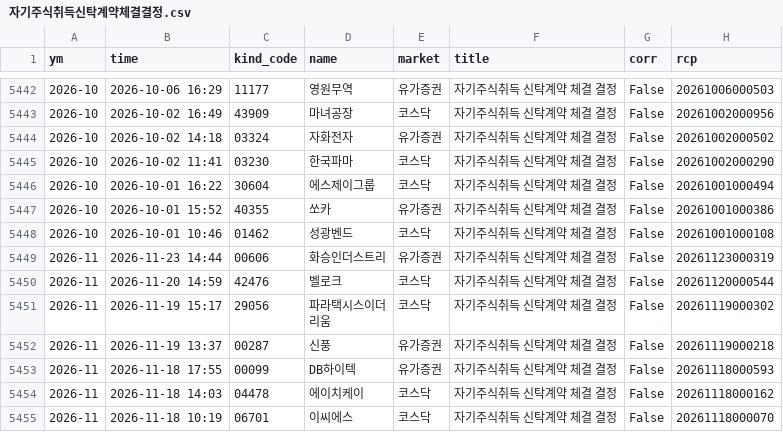
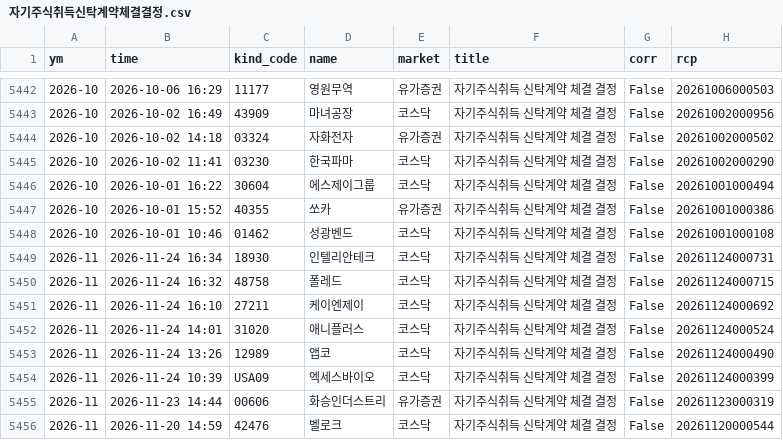
Before and after one commit to joselee63/joselee63.github.io, a CSV file: alpha/kind/자기주식취득신탁계약체결결정.csv, drawn as a sheet; only a part is shown, gaps mark what is left out; the shorter side is filled out with more unchanged rows; the diff names each change by its address in the sheet, - before the commit and + after, or states it on an @@ line.

```diff
--- a/alpha/kind/자기주식취득신탁계약체결결정.csv
+++ b/alpha/kind/자기주식취득신탁계약체결결정.csv
+row 5449: 2026-11 | 2026-11-24 16:34 | 18930 | 인텔리안테크 | 코스닥 | 자기주식취득 신탁계약 체결 결정 | False | 20261124000731
+row 5450: 2026-11 | 2026-11-24 16:32 | 48758 | 폴레드 | 코스닥 | 자기주식취득 신탁계약 체결 결정 | False | 20261124000715
+row 5451: 2026-11 | 2026-11-24 16:10 | 27211 | 케이엔제이 | 코스닥 | 자기주식취득 신탁계약 체결 결정 | False | 20261124000692
+row 5452: 2026-11 | 2026-11-24 14:01 | 31020 | 애니플러스 | 코스닥 | 자기주식취득 신탁계약 체결 결정 | False | 20261124000524
+row 5453: 2026-11 | 2026-11-24 13:26 | 12989 | 앱코 | 코스닥 | 자기주식취득 신탁계약 체결 결정 | False | 20261124000490
+row 5454: 2026-11 | 2026-11-24 10:39 | USA09 | 엑세스바이오 | 코스닥 | 자기주식취득 신탁계약 체결 결정 | False | 20261124000399
```
Also changed, not shown: alpha/kind/자기주식취득결정.csv, alpha/reports/hk_2026.csv, 4 other files.
